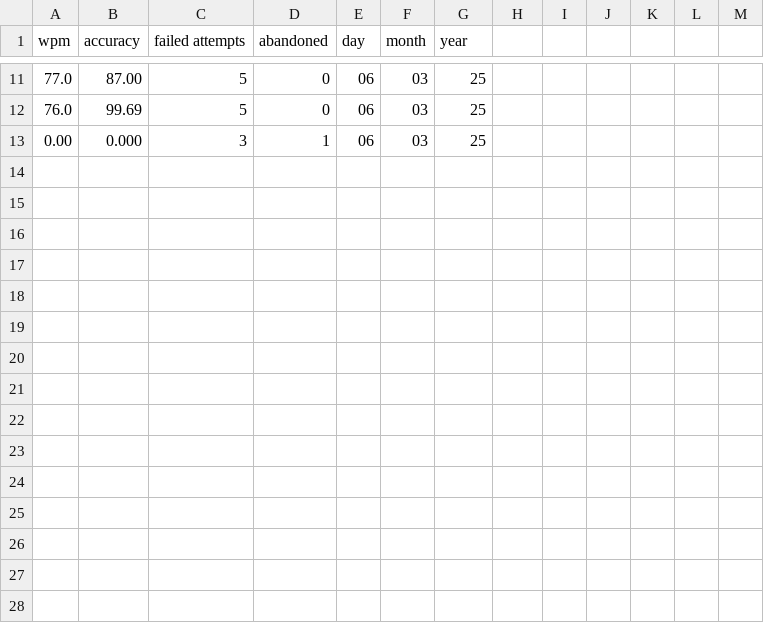
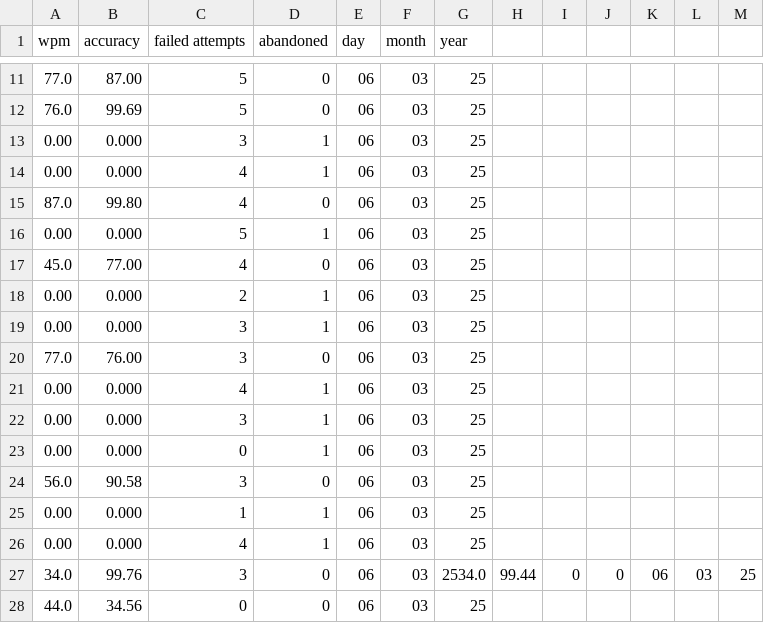
Before and after one commit to kartofelr/TypingTestAssistant, a CSV file: build/typing_test_results.csv, drawn as a sheet; only a part is shown, gaps mark what is left out; the diff names each change by its address in the sheet, - before the commit and + after, or states it on an @@ line.

```diff
--- a/build/typing_test_results.csv
+++ b/build/typing_test_results.csv
+row 14: 0.00 | 0.000 | 4 | 1 | 06 | 03 | 25
+row 15: 87.0 | 99.80 | 4 | 0 | 06 | 03 | 25
+row 16: 0.00 | 0.000 | 5 | 1 | 06 | 03 | 25
+row 17: 45.0 | 77.00 | 4 | 0 | 06 | 03 | 25
+row 18: 0.00 | 0.000 | 2 | 1 | 06 | 03 | 25
+row 19: 0.00 | 0.000 | 3 | 1 | 06 | 03 | 25
+row 20: 77.0 | 76.00 | 3 | 0 | 06 | 03 | 25
+row 21: 0.00 | 0.000 | 4 | 1 | 06 | 03 | 25
+row 22: 0.00 | 0.000 | 3 | 1 | 06 | 03 | 25
+row 23: 0.00 | 0.000 | 0 | 1 | 06 | 03 | 25
+row 24: 56.0 | 90.58 | 3 | 0 | 06 | 03 | 25
+row 25: 0.00 | 0.000 | 1 | 1 | 06 | 03 | 25
+row 26: 0.00 | 0.000 | 4 | 1 | 06 | 03 | 25
+row 27: 34.0 | 99.76 | 3 | 0 | 06 | 03 | 2534.0 | 99.44 | 0 | 0 | 06 | 03 | 25
+row 28: 44.0 | 34.56 | 0 | 0 | 06 | 03 | 25
```
Also changed, not shown: 1 other file.
